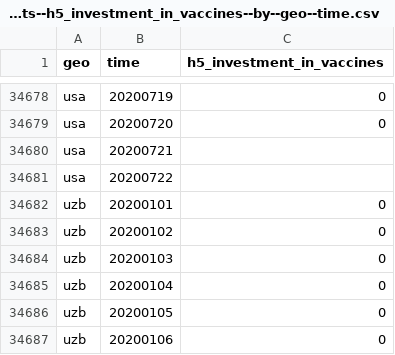
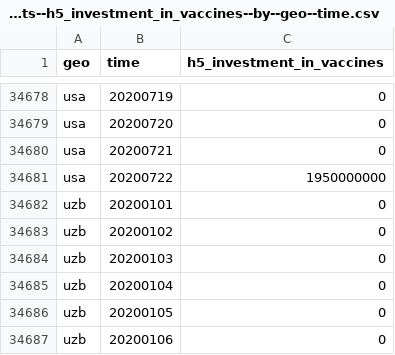
Before and after one commit to open-numbers/ddf--open_numbers--covid_government_response, a CSV file: ddf--datapoints--h5_investment_in_vaccines--by--geo--time.csv, drawn as a sheet; only a part is shown, gaps mark what is left out.

```diff
--- a/ddf--datapoints--h5_investment_in_vaccines--by--geo--time.csv
+++ b/ddf--datapoints--h5_investment_in_vaccines--by--geo--time.csv
@@ -34679,4 +34679,4 @@ usa,20200719,0
 usa,20200720,0
-usa,20200721,
-usa,20200722,
+usa,20200721,0
+usa,20200722,1950000000
 uzb,20200101,0
```
Also changed, not shown: ddf--datapoints--e3_fiscal_measures--by--geo--time.csv, ddf--datapoints--e4_international_support--by--geo--time.csv, 4 other files.
